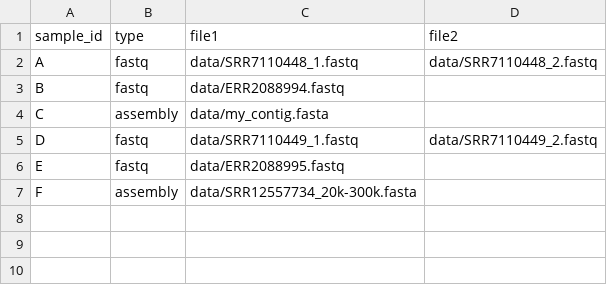
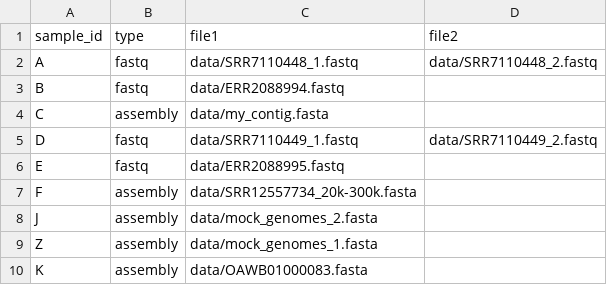
Before and after one commit to dcarrillox/CrassUS, a TSV file: config/samples.tsv, drawn as a sheet; the diff names each change by its address in the sheet, - before the commit and + after, or states it on an @@ line.

```diff
--- a/config/samples.tsv
+++ b/config/samples.tsv
+row 8: J | assembly | data/mock_genomes_2.fasta
+row 9: Z | assembly | data/mock_genomes_1.fasta
+row 10: K | assembly | data/OAWB01000083.fasta
```
Also changed, not shown: 9 other files.
